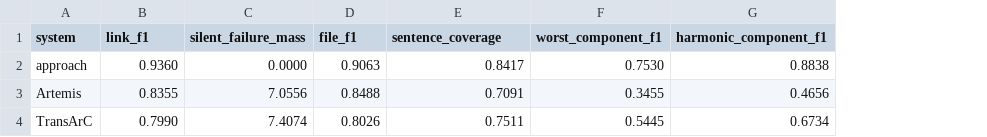
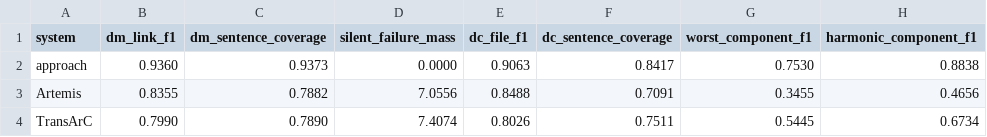
Before and after one commit to SoftHeinrich/transarc-emp, a CSV file: reports/tex_src/rq2.csv, drawn as a sheet; addresses are those after the commit; the diff names each change by its address in the sheet, - before the commit and + after, or states it on an @@ line.

```diff
--- a/reports/tex_src/rq2.csv
+++ b/reports/tex_src/rq2.csv
+column C (dm_sentence_coverage), rows 2-4: 0.9373 | 0.7882 | 0.7890
-B1: link_f1
+B1: dm_link_f1
-E1: file_f1
+E1: dc_file_f1
-F1: sentence_coverage
+F1: dc_sentence_coverage
```
Also changed, not shown: 3 other files.
